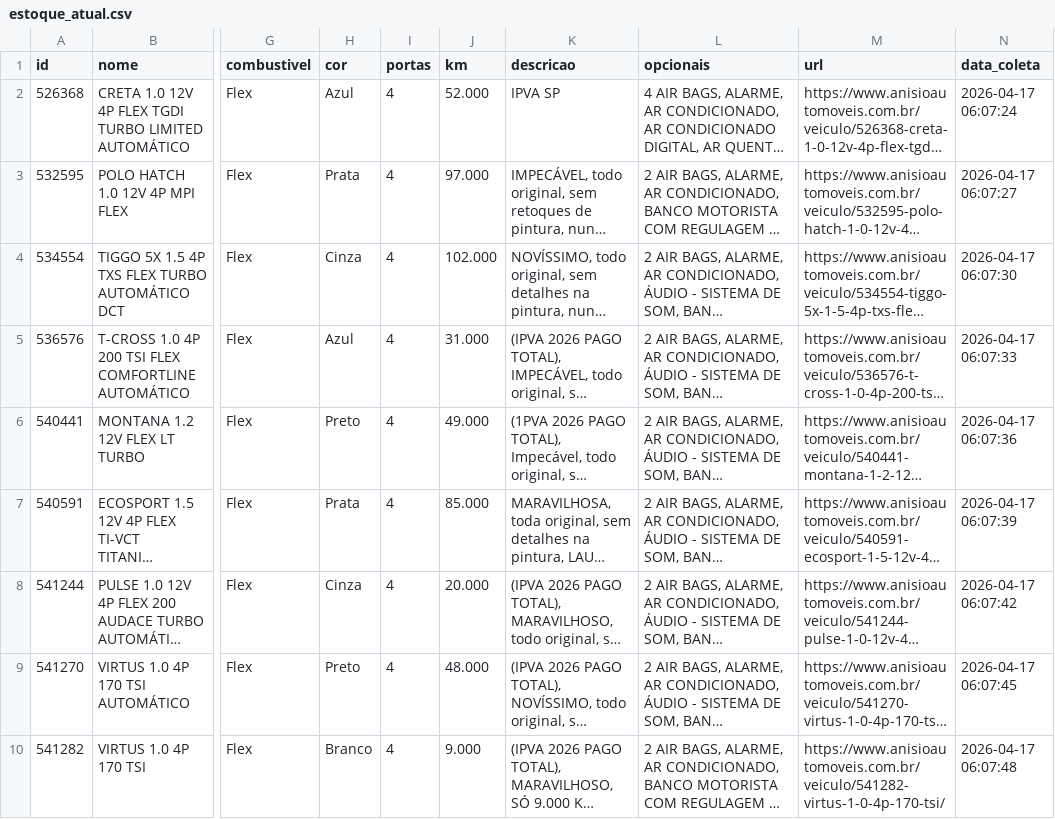
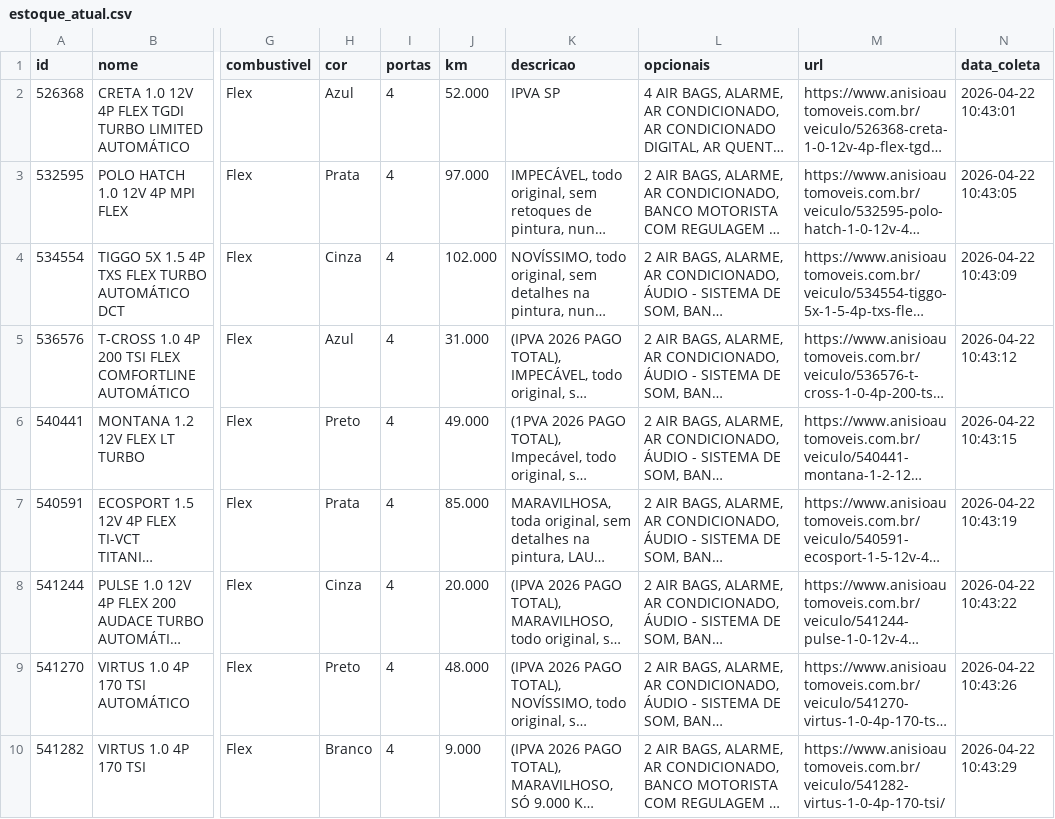
Before and after one commit to LucasPadula-Twelve/anisio-estoque, a CSV file: estoque_atual.csv, drawn as a sheet; only a part is shown, gaps mark what is left out; long unchanged cells end in …; the diff covers the shown part only; the diff names each change by its address in the sheet, - before the commit and + after, or states it on an @@ line.

Commit message:
Atualização automática do estoque - 22/04/2026 10:43

```diff
--- a/estoque_atual.csv
+++ b/estoque_atual.csv
-N2 (data_coleta): 2026-04-17 06:07:24
+N2 (data_coleta): 2026-04-22 10:43:01
-N3 (data_coleta): 2026-04-17 06:07:27
+N3 (data_coleta): 2026-04-22 10:43:05
-N4 (data_coleta): 2026-04-17 06:07:30
+N4 (data_coleta): 2026-04-22 10:43:09
-N5 (data_coleta): 2026-04-17 06:07:33
+N5 (data_coleta): 2026-04-22 10:43:12
-N6 (data_coleta): 2026-04-17 06:07:36
+N6 (data_coleta): 2026-04-22 10:43:15
-N7 (data_coleta): 2026-04-17 06:07:39
+N7 (data_coleta): 2026-04-22 10:43:19
-N8 (data_coleta): 2026-04-17 06:07:42
+N8 (data_coleta): 2026-04-22 10:43:22
-N9 (data_coleta): 2026-04-17 06:07:45
+N9 (data_coleta): 2026-04-22 10:43:26
-N10 (data_coleta): 2026-04-17 06:07:48
+N10 (data_coleta): 2026-04-22 10:43:29
```
Also changed, not shown: 10 edited cells elsewhere in this file, 3 other files.
